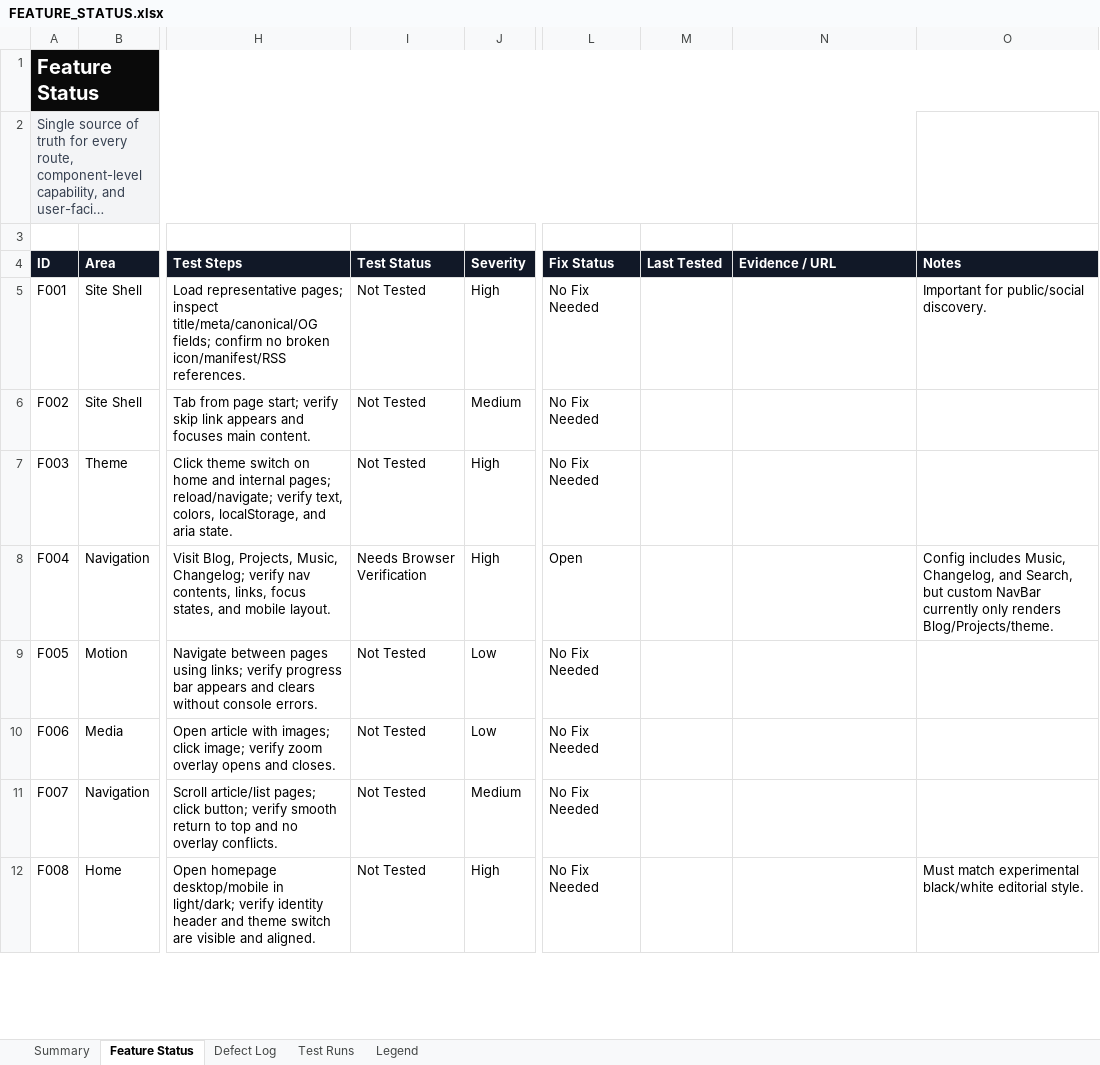
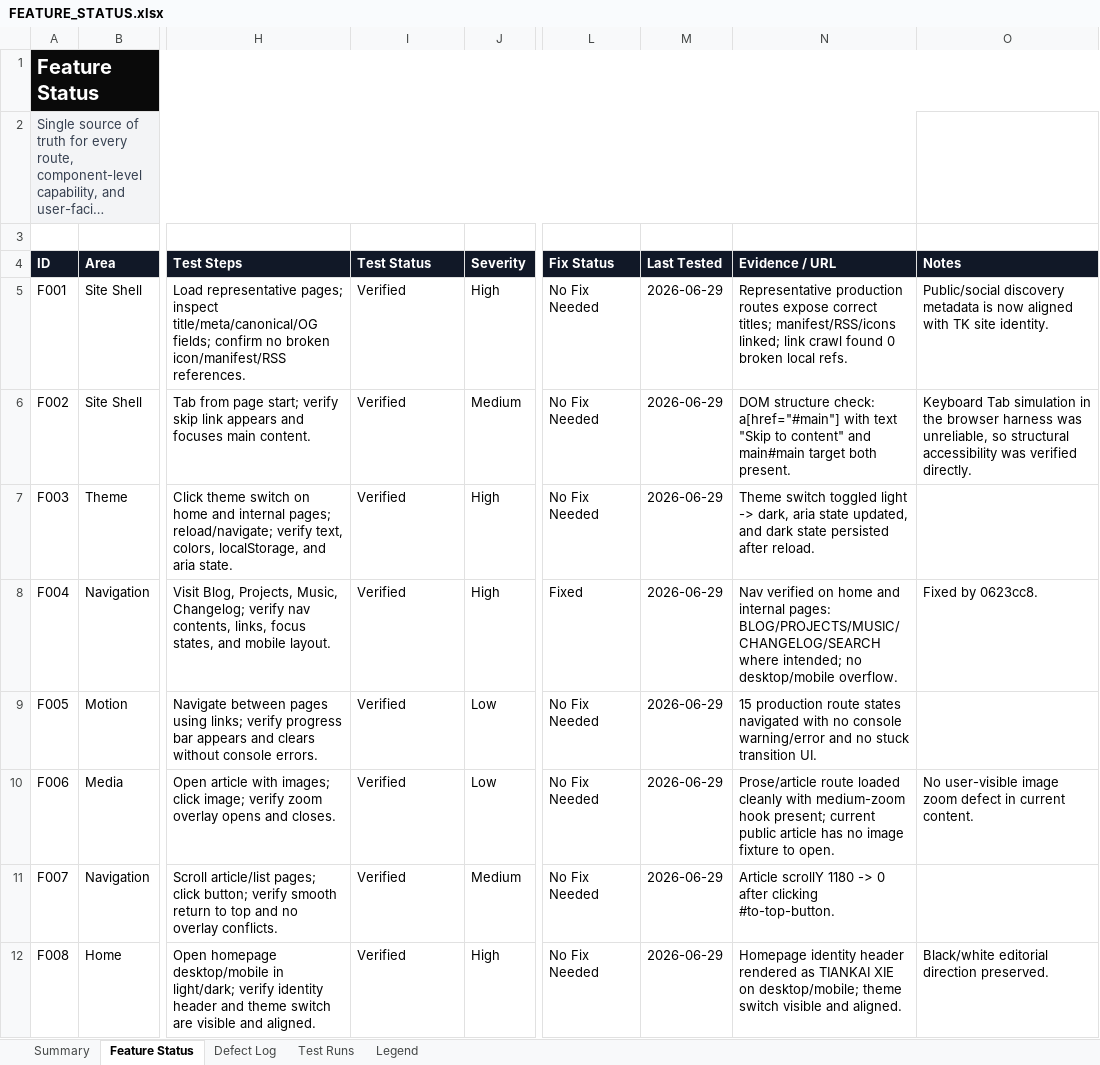
Before and after one commit to tiankaixie/webpage, an Excel workbook: outputs/webpage-feature-status/FEATURE_STATUS.xlsx, sheet Feature Status, drawn as a sheet; only a part is shown, gaps mark what is left out; long unchanged cells end in …; values as stored, in another font and other column widths than the file's, no borders; table styles not drawn; the diff covers the shown part only; the diff names each change by its address in the sheet, - before the commit and + after, or states it on an @@ line.

Commit message:
docs(qa): update feature status after regression

```diff
--- a/outputs/webpage-feature-status/FEATURE_STATUS.xlsx (sheet Feature Status)
+++ b/outputs/webpage-feature-status/FEATURE_STATUS.xlsx (sheet Feature Status)
-I5:I7 (Test Status): Not Tested
+I5:I7 (Test Status): Verified
-M5:M12 (Last Tested): (empty)
+M5:M12 (Last Tested): 2026-06-29
-N5 (Evidence / URL): (empty)
+N5 (Evidence / URL): Representative production routes expose correct titles; manifest/RSS/icons linked; link crawl found 0 broken local refs.
-O5 (Notes): Important for public/social discovery.
+O5 (Notes): Public/social discovery metadata is now aligned with TK site identity.
-N6 (Evidence / URL): (empty)
+N6 (Evidence / URL): DOM structure check: a[href="#main"] with text "Skip to content" and main#main target both present.
-O6 (Notes): (empty)
+O6 (Notes): Keyboard Tab simulation in the browser harness was unreliable, so structural accessibility was verified directly.
-N7 (Evidence / URL): (empty)
+N7 (Evidence / URL): Theme switch toggled light -> dark, aria state updated, and dark state persisted after reload.
-I8 (Test Status): Needs Browser Verification
+I8 (Test Status): Verified
-L8 (Fix Status): Open
+L8 (Fix Status): Fixed
-N8 (Evidence / URL): (empty)
+N8 (Evidence / URL): Nav verified on home and internal pages: BLOG/PROJECTS/MUSIC/CHANGELOG/SEARCH where intended; no desktop/mobile overflow.
-O8 (Notes): Config includes Music, Changelog, and Search, but custom NavBar currently only renders Blog/Projects/theme.
+O8 (Notes): Fixed by 0623cc8.
-I9:I12 (Test Status): Not Tested
+I9:I12 (Test Status): Verified
-N9 (Evidence / URL): (empty)
+N9 (Evidence / URL): 15 production route states navigated with no console warning/error and no stuck transition UI.
-N10 (Evidence / URL): (empty)
+N10 (Evidence / URL): Prose/article route loaded cleanly with medium-zoom hook present; current public article has no image fixture to open.
-O10 (Notes): (empty)
+O10 (Notes): No user-visible image zoom defect in current content.
-N11 (Evidence / URL): (empty)
+N11 (Evidence / URL): Article scrollY 1180 -> 0 after clicking #to-top-button.
-N12 (Evidence / URL): (empty)
+N12 (Evidence / URL): Homepage identity header rendered as TIANKAI XIE on desktop/mobile; theme switch visible and aligned.
-O12 (Notes): Must match experimental black/white editorial style.
+O12 (Notes): Black/white editorial direction preserved.
```
Also changed, not shown: 116 edited cells elsewhere in this sheet, sheet Defect Log, sheet Test Runs, sheet Summary, sheet Legend.
